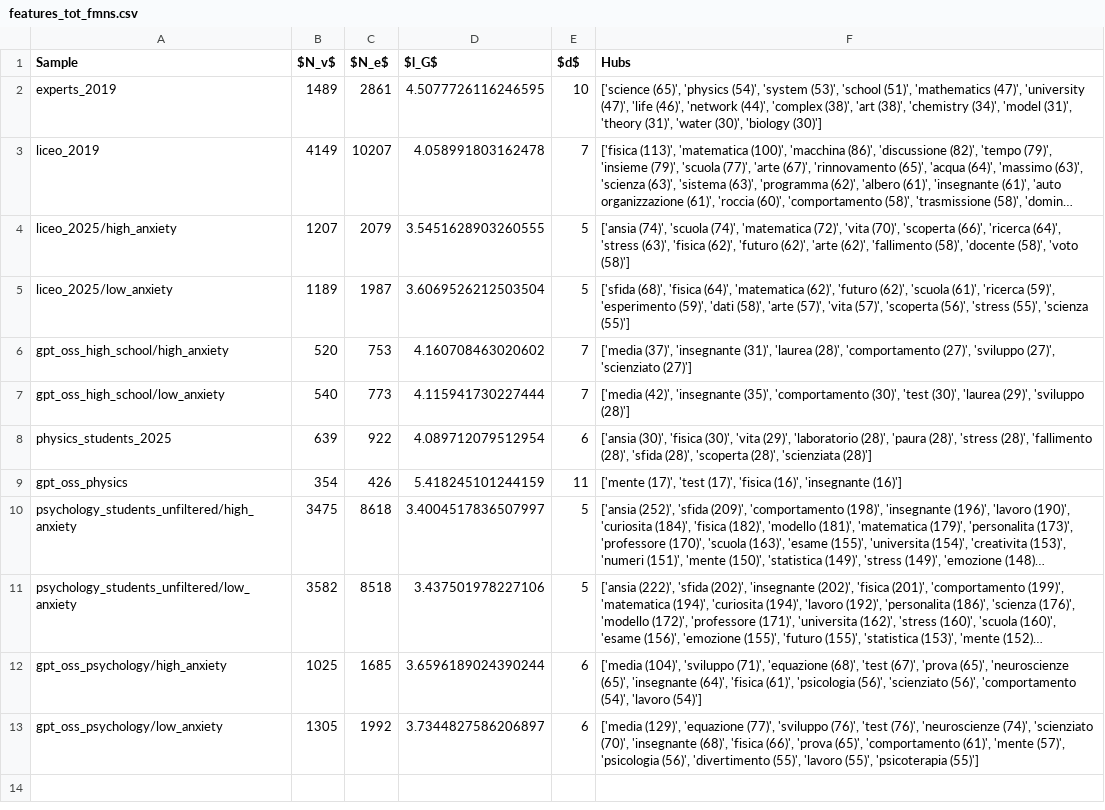
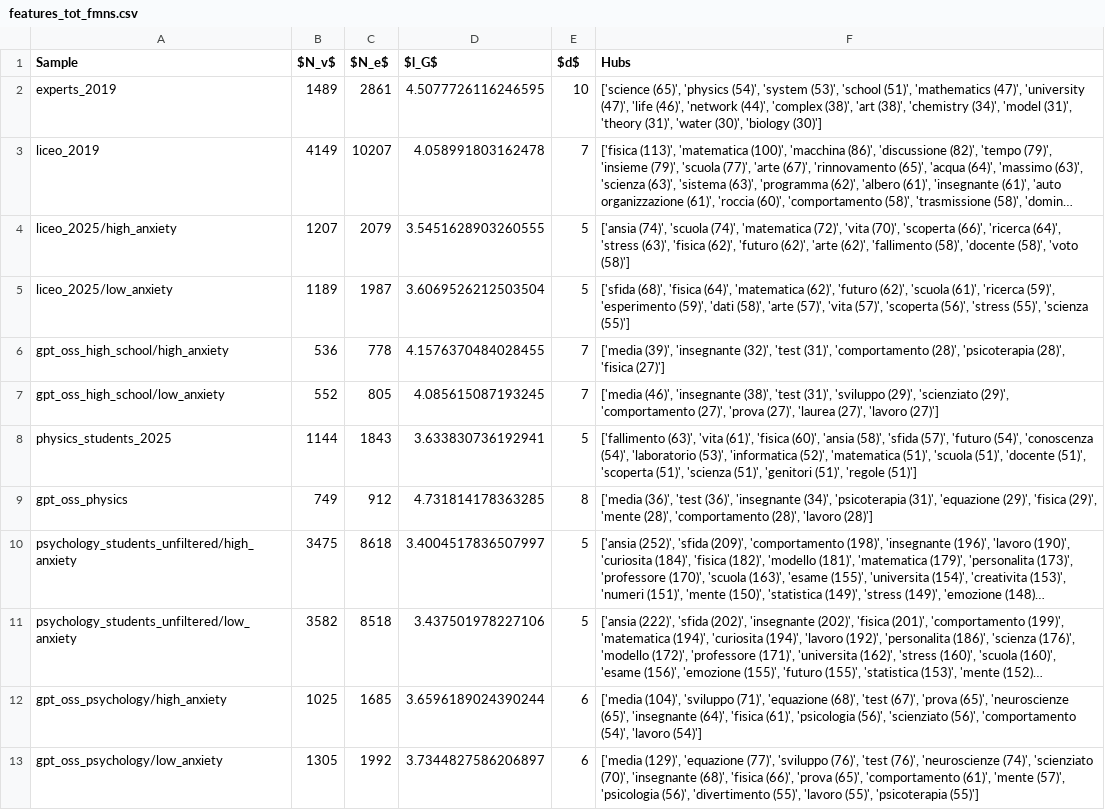
Before and after one commit to emmafranchino/cognoscolab, a CSV file: rassereno/out/analysis/features_tot_fmns.csv, drawn as a sheet; long unchanged cells end in …; the diff names each change by its address in the sheet, - before the commit and + after, or states it on an @@ line.

```diff
--- a/rassereno/out/analysis/features_tot_fmns.csv
+++ b/rassereno/out/analysis/features_tot_fmns.csv
-B6 ($N_v$): 520
+B6 ($N_v$): 536
-C6 ($N_e$): 753
+C6 ($N_e$): 778
-D6 ($l_G$): 4.160708463020602
+D6 ($l_G$): 4.1576370484028455
-F6 (Hubs): ['media (37)', 'insegnante (31)', 'laurea (28)', 'comportamento (27)', 'sviluppo (27)', 'scienziato (27)']
+F6 (Hubs): ['media (39)', 'insegnante (32)', 'test (31)', 'comportamento (28)', 'psicoterapia (28)', 'fisica (27)']
-B7 ($N_v$): 540
+B7 ($N_v$): 552
-C7 ($N_e$): 773
+C7 ($N_e$): 805
-D7 ($l_G$): 4.115941730227444
+D7 ($l_G$): 4.085615087193245
-F7 (Hubs): ['media (42)', 'insegnante (35)', 'comportamento (30)', 'test (30)', 'laurea (29)', 'sviluppo (28)']
+F7 (Hubs): ['media (46)', 'insegnante (38)', 'test (31)', 'sviluppo (29)', 'scienziato (29)', 'comportamento (27)', 'prova (27)', 'laurea (27)', 'lavoro (27)']
-B8 ($N_v$): 639
+B8 ($N_v$): 1144
-C8 ($N_e$): 922
+C8 ($N_e$): 1843
-D8 ($l_G$): 4.089712079512954
+D8 ($l_G$): 3.633830736192941
-E8 ($d$): 6
+E8 ($d$): 5
-F8 (Hubs): ['ansia (30)', 'fisica (30)', 'vita (29)', 'laboratorio (28)', 'paura (28)', 'stress (28)', 'fallimento (28)', 'sfida (28)', 'scoperta (28)', 'scienziata (28)']
+F8 (Hubs): ['fallimento (63)', 'vita (61)', 'fisica (60)', 'ansia (58)', 'sfida (57)', 'futuro (54)', 'conoscenza (54)', 'laboratorio (53)', 'informatica (52)', 'matematica (51)', 'scuola (51)', 'docente (51)', 'scoperta (51)', 'scienza (51)', 'genitori (51)', 'regole (51)']
-B9 ($N_v$): 354
+B9 ($N_v$): 749
-C9 ($N_e$): 426
+C9 ($N_e$): 912
-D9 ($l_G$): 5.418245101244159
+D9 ($l_G$): 4.731814178363285
-E9 ($d$): 11
+E9 ($d$): 8
-F9 (Hubs): ['mente (17)', 'test (17)', 'fisica (16)', 'insegnante (16)']
+F9 (Hubs): ['media (36)', 'test (36)', 'insegnante (34)', 'psicoterapia (31)', 'equazione (29)', 'fisica (29)', 'mente (28)', 'comportamento (28)', 'lavoro (28)']
```
Also changed, not shown: rassereno/out/analysis/features_keyword_fmns.csv, rassereno/out/formatting/cue_words_summary.csv, 3 other files.
